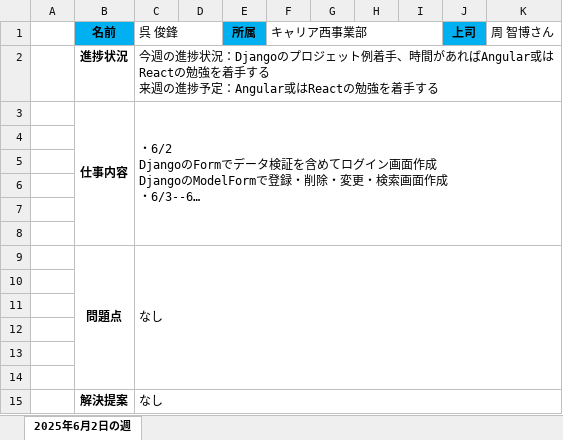
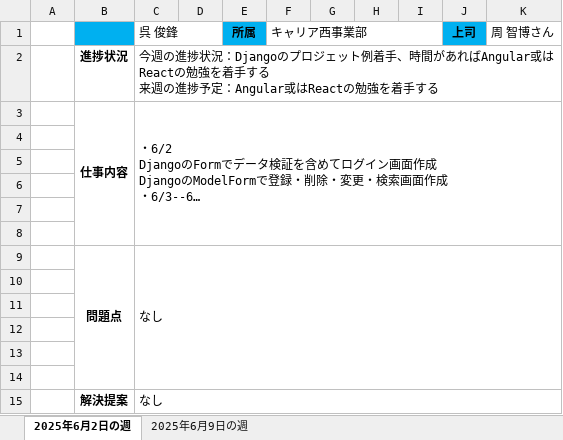
Before and after one commit to Mao62442/studyNote, an Excel workbook: 呉俊鋒_週報_2025年6月分.xlsx, sheet 2025年6月2日の週, drawn as a sheet; long unchanged cells end in …; values as stored, in another font and other column widths than the file's, no borders; the diff names each change by its address in the sheet, - before the commit and + after, or states it on an @@ line.

```diff
--- a/呉俊鋒_週報_2025年6月分.xlsx (sheet 2025年6月2日の週)
+++ b/呉俊鋒_週報_2025年6月分.xlsx (sheet 2025年6月2日の週)
+sheet tab: 2025年6月9日の週
-B1: 名前
+B1: (empty)
```
Also changed, not shown: 2 other files.
